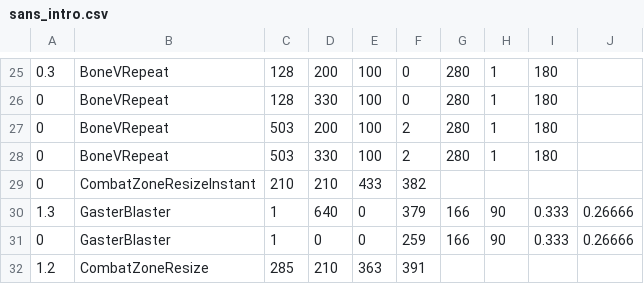
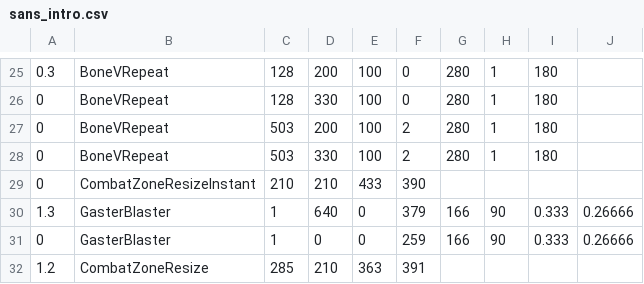
Before and after one commit to mario1D240/bad-time-simulator-remake-hd-sprite, a CSV file: sans_intro.csv, drawn as a sheet; only a part is shown, gaps mark what is left out.

Commit message:
Update sans_intro.csv

```diff
--- a/sans_intro.csv
+++ b/sans_intro.csv
@@ -28,3 +28,3 @@
 0,BoneVRepeat,503,330,100,2,280,1,180,,,
-0,CombatZoneResizeInstant,210,210,433,382,,,,
+0,CombatZoneResizeInstant,210,210,433,390,,,,
 1.3,GasterBlaster,1,640,0,379,166,90,0.333,0.26666
```
